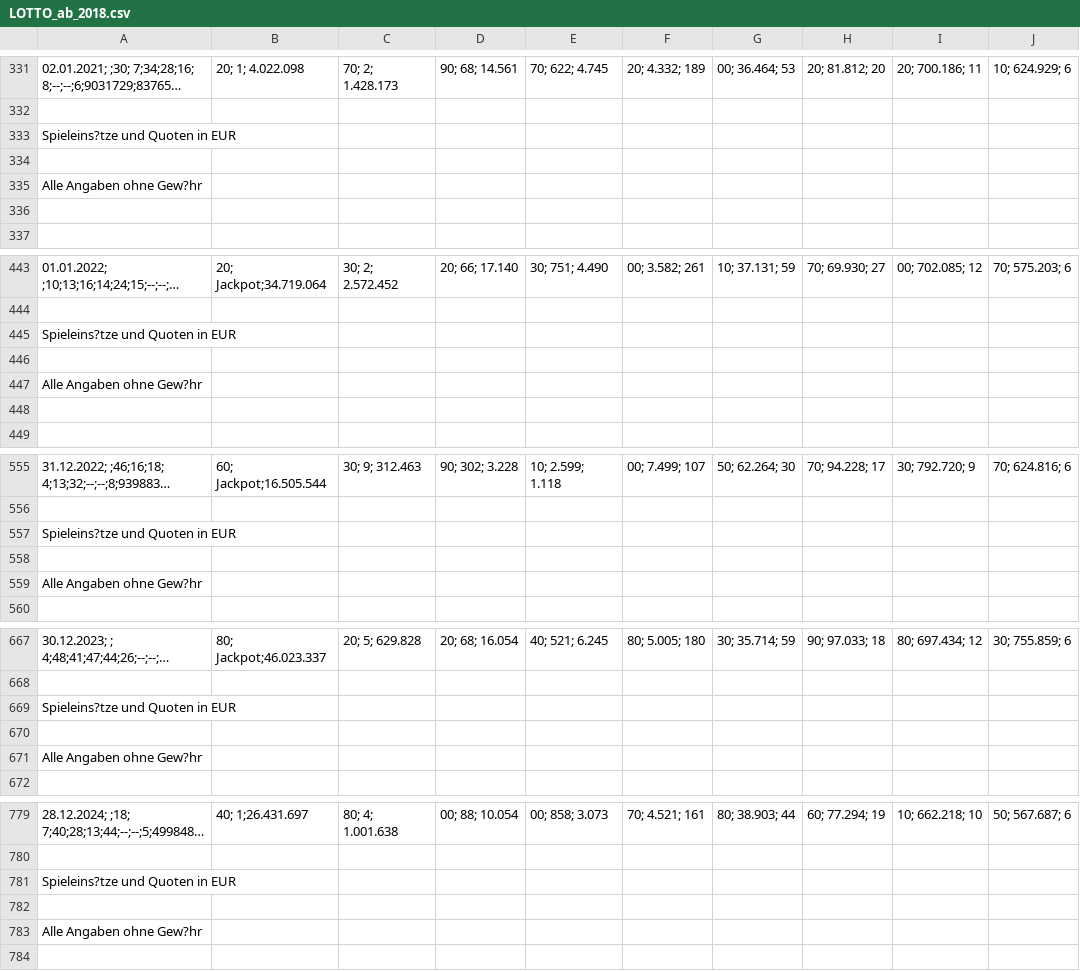
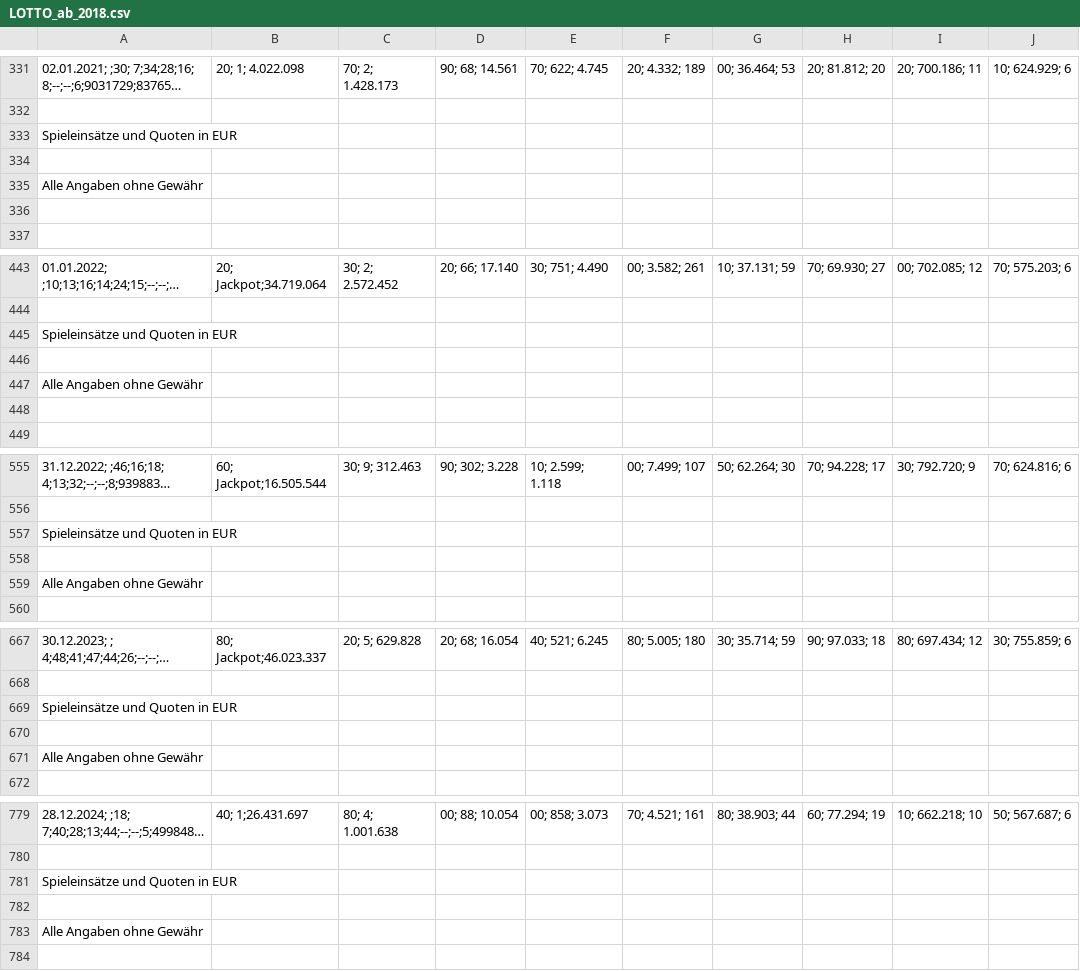
Before and after one commit to ha981muk-git/lottery_shinyapp, a CSV file: data/LOTTO_ab_2018.csv, drawn as a sheet; only a part is shown, gaps mark what is left out; long unchanged cells end in …; the diff covers the shown part only; the diff names each change by its address in the sheet, - before the commit and + after, or states it on an @@ line.

```diff
--- a/data/LOTTO_ab_2018.csv
+++ b/data/LOTTO_ab_2018.csv
-A333: Spieleins?tze und Quoten in EUR
+A333: Spieleinsätze und Quoten in EUR
-A335: Alle Angaben ohne Gew?hr
+A335: Alle Angaben ohne Gewähr
-A445: Spieleins?tze und Quoten in EUR
+A445: Spieleinsätze und Quoten in EUR
-A447: Alle Angaben ohne Gew?hr
+A447: Alle Angaben ohne Gewähr
-A557: Spieleins?tze und Quoten in EUR
+A557: Spieleinsätze und Quoten in EUR
-A559: Alle Angaben ohne Gew?hr
+A559: Alle Angaben ohne Gewähr
-A669: Spieleins?tze und Quoten in EUR
+A669: Spieleinsätze und Quoten in EUR
-A671: Alle Angaben ohne Gew?hr
+A671: Alle Angaben ohne Gewähr
-A781: Spieleins?tze und Quoten in EUR
+A781: Spieleinsätze und Quoten in EUR
-A783: Alle Angaben ohne Gew?hr
+A783: Alle Angaben ohne Gewähr
```
Also changed, not shown: 7 added rows and 6 edited cells elsewhere in this file, 1 other file.
